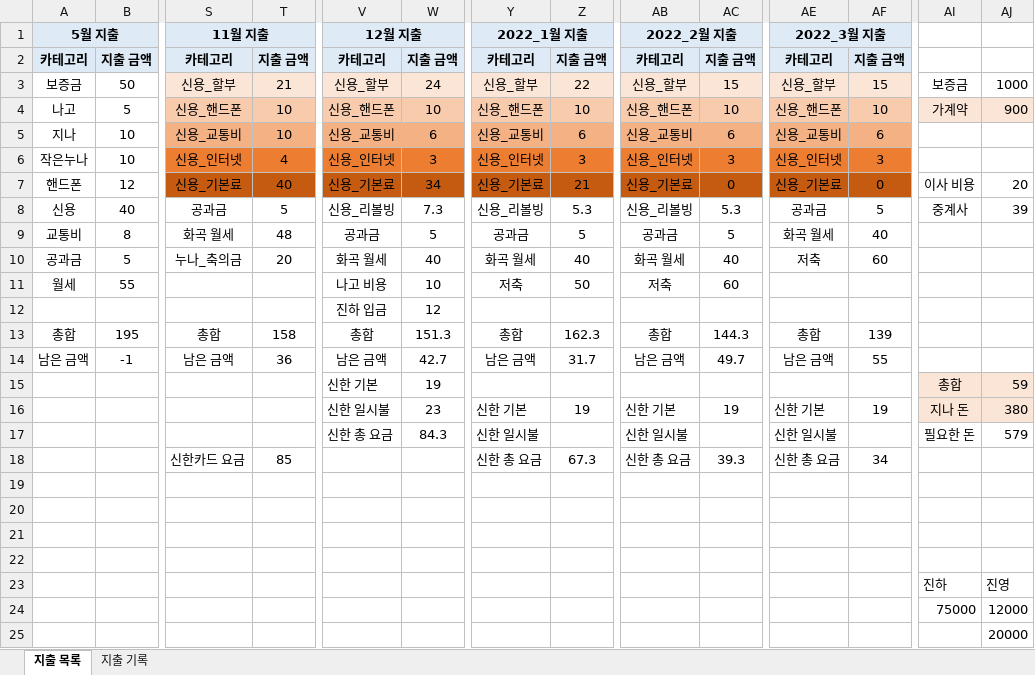
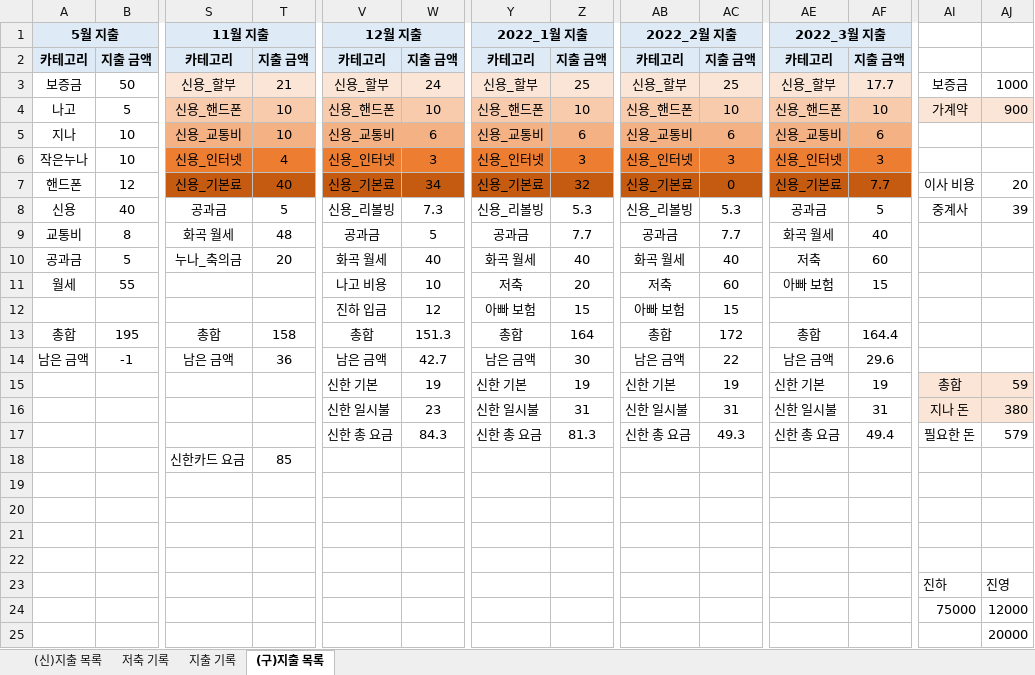
Before and after one commit to jungjinyeong/JinYeong_GitHub, an Excel workbook: 0. 기타 폴더/생계부.xlsx, sheet (구)지출 목록, drawn as a sheet; only a part is shown, gaps mark what is left out; values as stored, in another font and other column widths than the file's, no borders; removed rows and columns are numbered as before the commit, all else as after; rows hold the shown columns only; the diff names each change by its address in the sheet, - before the commit and + after, or states it on an @@ line.

```diff
--- a/0. 기타 폴더/생계부.xlsx (sheet (구)지출 목록)
+++ b/0. 기타 폴더/생계부.xlsx (sheet (구)지출 목록)
-sheet tab: 지출 목록
+sheet tab: (구)지출 목록
+sheet tab: (신)지출 목록
+sheet tab: 저축 기록
@@ sheet tab order changed: (신)지출 목록 | 저축 기록 | 지출 기록 | (구)지출 목록 @@
-Z3: 22
+Z3: 25
-AC3: 15
+AC3: 25
-AF3: 15
+AF3: 17.7
-Z7: 21
+Z7: 32
-AF7: 0
+AF7: 7.7
-Z9: 5
+Z9: 7.7
-AC9: 5
+AC9: 7.7
-Z11: 50
+Z11: 20
-AE11: (empty)
+AE11: 아빠 보험
-AF11: (empty)
+AF11: 15
-row 12:  |  |  |  | 진하 입금 | 12
+row 12:  |  |  |  | 진하 입금 | 12 | 아빠 보험 | 15 | 아빠 보험 | 15
-Z13: 162.3
+Z13: 164
-AC13: 144.3
+AC13: 172
-AF13: 139
+AF13: 164.4
-Z14: 31.7
+Z14: 30
-AC14: 49.7
+AC14: 22
-AF14: 55
+AF14: 29.6
-row 15:  |  |  |  | 신한 기본 | 19 |  |  |  |  |  |  | 총합 | 59
-V15: 신한 일시불
+V15: 신한 기본
-W15: 23
+W15: 19
-AI15: 지나 돈
+AI15: 총합
-AJ15: 380
+AJ15: 59
-row 17:  |  |  |  | 신한 총 요금 | 84.3 | 신한 일시불 |  | 신한 일시불 |  | 신한 일시불 |  | 필요한 돈 | 579
-row 18:  |  | 신한카드 요금 | 85 |  |  | 신한 총 요금 | 67.3 | 신한 총 요금 | 39.3 | 신한 총 요금 | 34
+row 16:  |  |  |  | 신한 일시불 | 23 | 신한 일시불 | 31 | 신한 일시불 | 31 | 신한 일시불 | 31 | 지나 돈 | 380
+row 17:  |  |  |  | 신한 총 요금 | 84.3 | 신한 총 요금 | 81.3 | 신한 총 요금 | 49.3 | 신한 총 요금 | 49.4 | 필요한 돈 | 579
+row 18:  |  | 신한카드 요금 | 85
```
Also changed, not shown: sheet 지출 기록.
